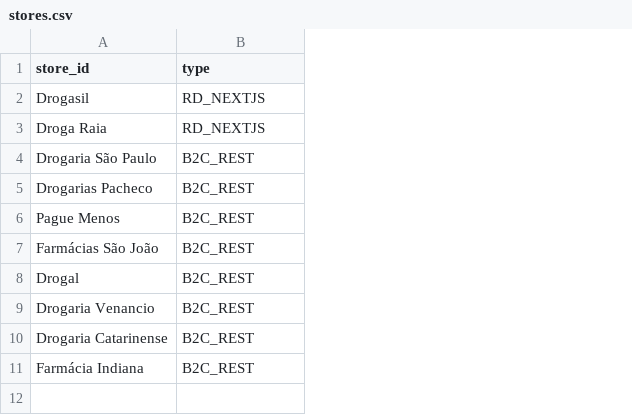
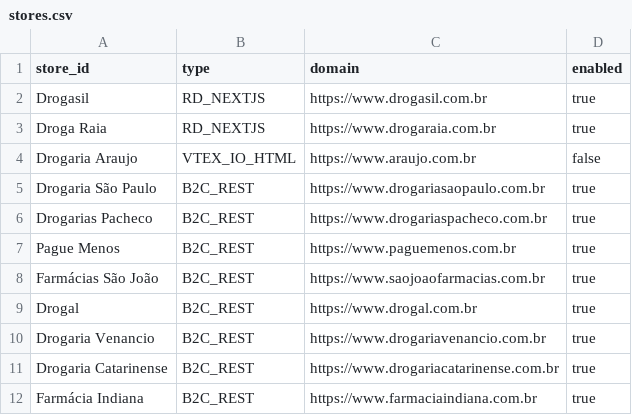
Before and after one commit to kenzowatanabee/price-capture, a CSV file: data/stores.csv, drawn as a sheet; addresses are those after the commit; the diff names each change by its address in the sheet, - before the commit and + after, or states it on an @@ line.

Commit message:
feat: add multi-threading, store toggles, and GitHub Actions workflow

```diff
--- a/data/stores.csv
+++ b/data/stores.csv
+column C (domain), rows 2-3: https://www.drogasil.com.br | https://www.drogaraia.com.br; rows 5-12: https://www.drogariasaopaulo.com.br | https://www.drogariaspacheco.com.br | https://www.paguemenos.com.br | https://www.saojoaofarmacias.com.br | https://www.drogal.com.br | https://www.drogariavenancio.com.br | https://www.drogariacatarinense.com.br | https://www.farmaciaindiana.com.br
+column D (enabled), rows 2-3: true | true; rows 5-12: all true
+row 4: Drogaria Araujo | VTEX_IO_HTML | https://www.araujo.com.br | false
```
Also changed, not shown: 4 other files.
